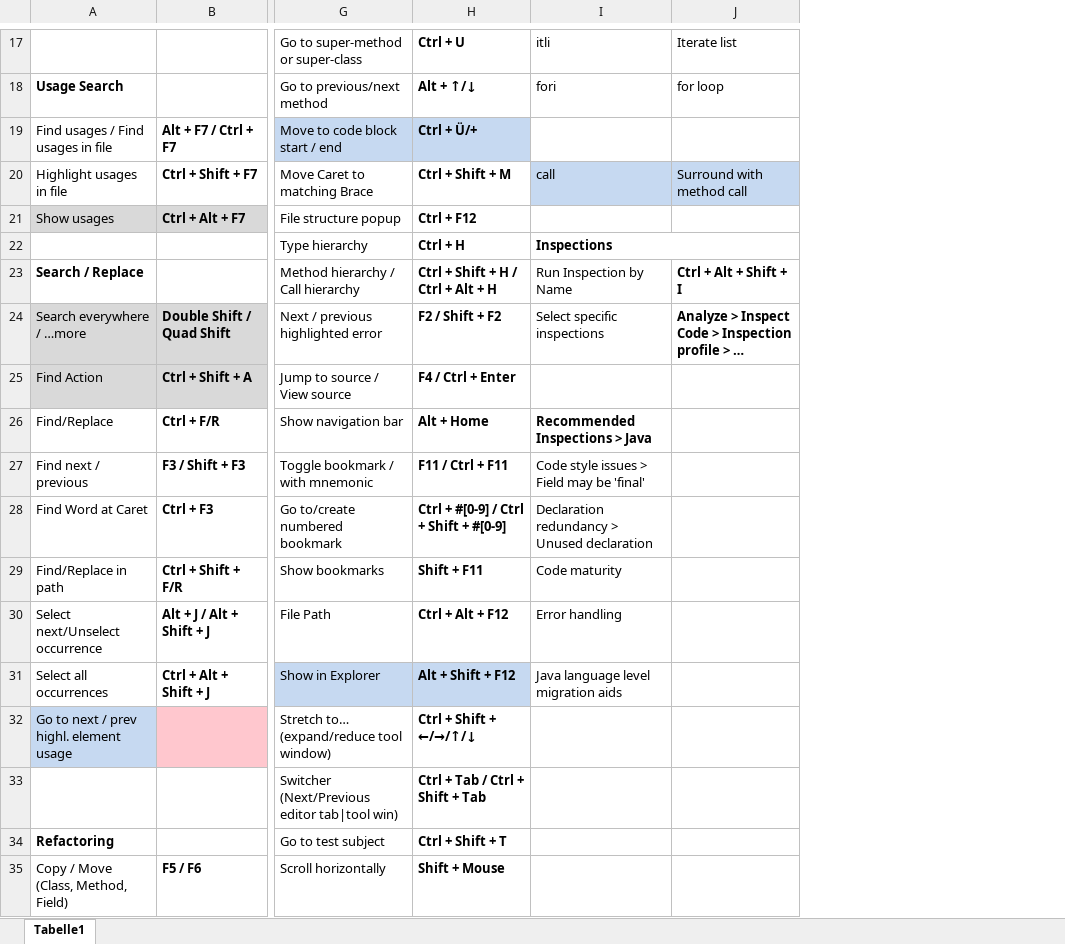
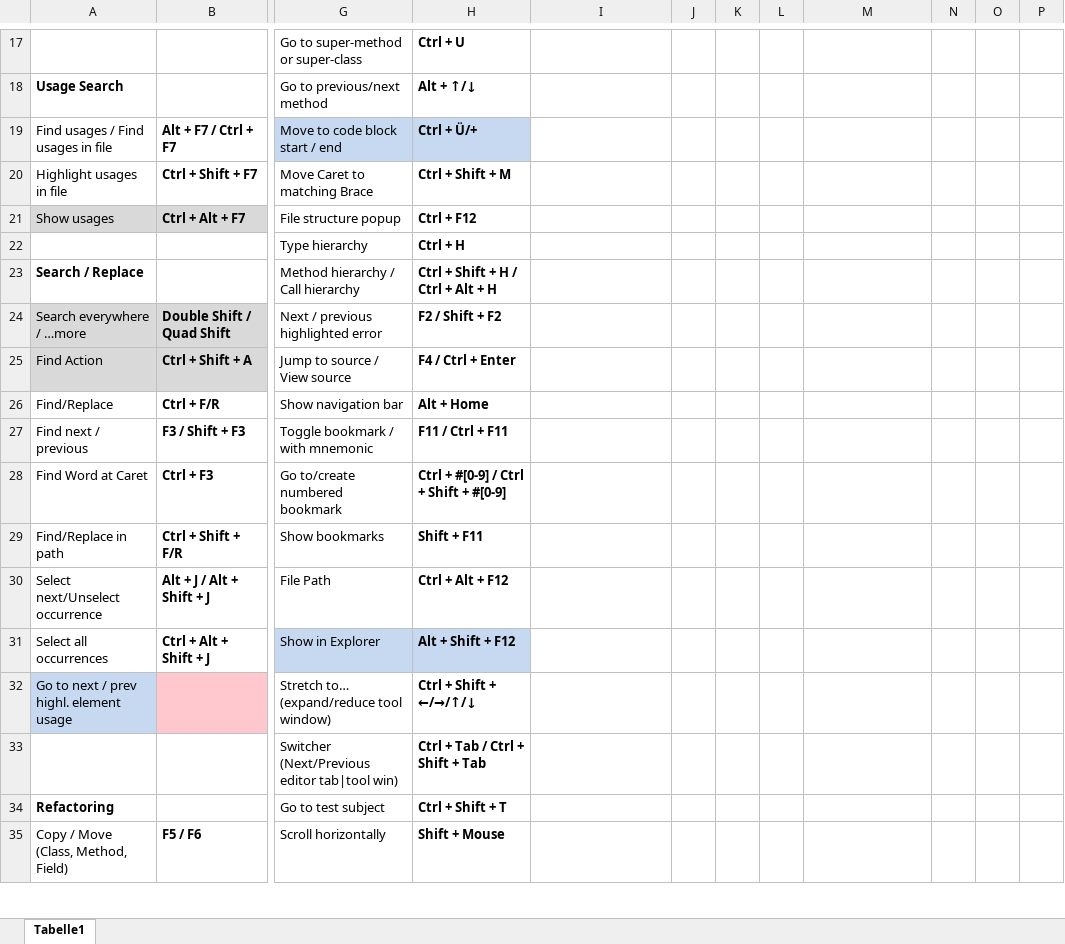
Before and after one commit to psicho2000/wiki, an Excel workbook: Settings/IntelliJ/IntelliJ-Shortcuts.xlsx, sheet Tabelle1, drawn as a sheet; only a part is shown, gaps mark what is left out; values as stored, in another font and other column widths than the file's, no borders; charts and pictures not drawn; removed rows and columns are numbered as before the commit, all else as after; the diff covers the shown part only; the diff names each change by its address in the sheet, - before the commit and + after, or states it on an @@ line.

```diff
--- a/Settings/IntelliJ/IntelliJ-Shortcuts.xlsx (sheet Tabelle1)
+++ b/Settings/IntelliJ/IntelliJ-Shortcuts.xlsx (sheet Tabelle1)
+column J, empty
+column K, empty
+column L, empty
+column N, empty
+column O, empty
+column P, empty
-I17: itli
+I17: (empty)
-M17: Iterate list
+M17: (empty)
-I18: fori
+I18: (empty)
-M18: for loop
+M18: (empty)
-I20: call
+I20: (empty)
-I20 fill: #C6D9F1
+I20 fill: none
-M20: Surround with method call
+M20: (empty)
-M20 fill: #C6D9F1
+M20 fill: none
-I22: Inspections
+I22: (empty)
-I22:J22 merged
-I23: Run Inspection by Name
+I23: (empty)
-M23: Ctrl + Alt + Shift + I
+M23: (empty)
-I24: Select specific inspections
+I24: (empty)
-M24: Analyze > Inspect Code > Inspection profile > …
+M24: (empty)
-I26: Recommended Inspections > Java
+I26: (empty)
-I27: Code style issues > Field may be 'final'
+I27: (empty)
-I28: Declaration redundancy > Unused declaration
+I28: (empty)
-I29: Code maturity
+I29: (empty)
-I30: Error handling
+I30: (empty)
-I31: Java language level migration aids
+I31: (empty)
```
Also changed, not shown: 42 edited cells, cell formats and merged cells elsewhere in this sheet, charts or pictures.
